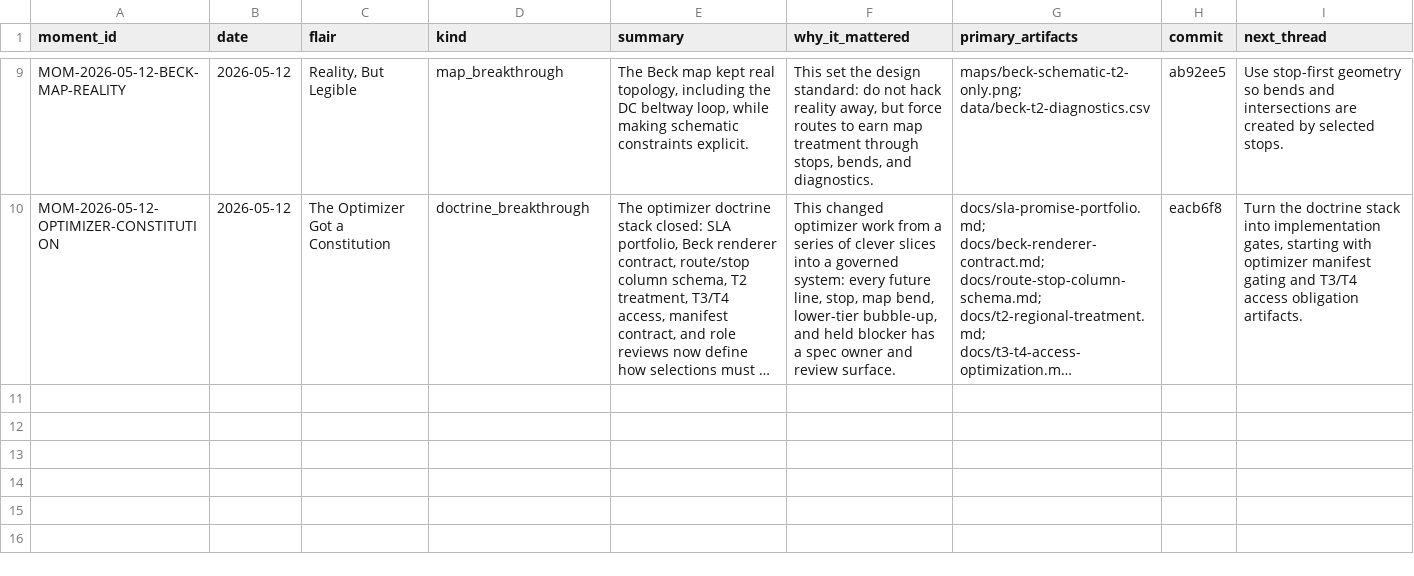
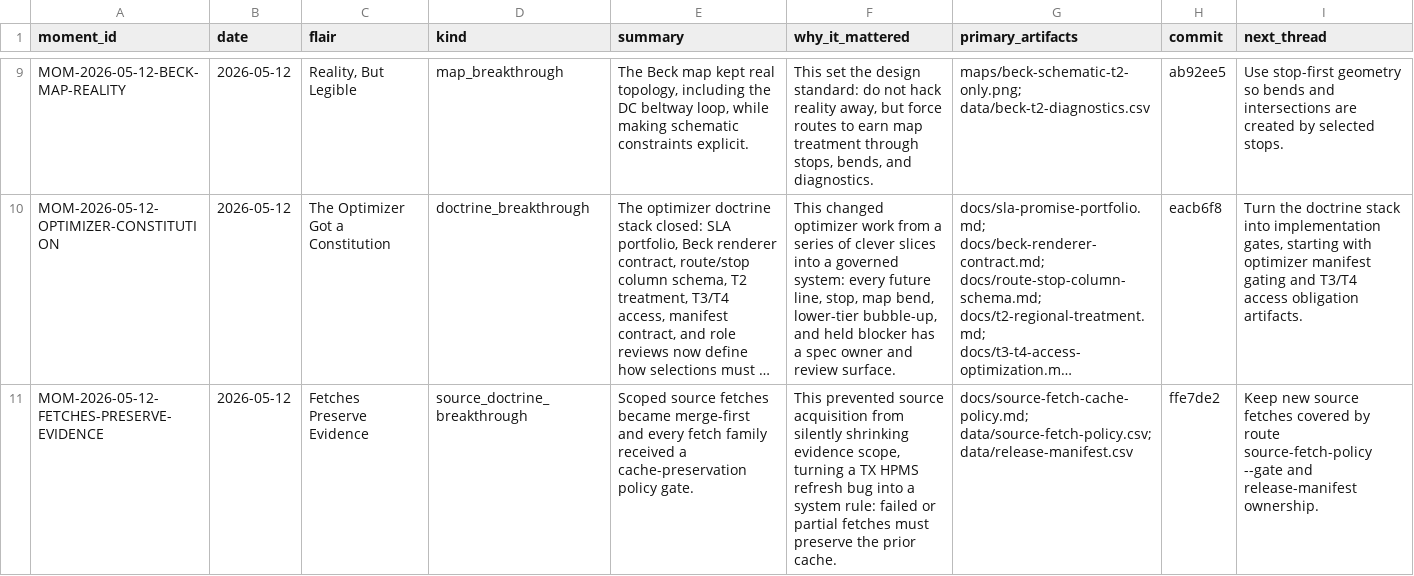
Before and after one commit to giodl73-repo/ROUTE, a CSV file: data/significant-moments.csv, drawn as a sheet; only a part is shown, gaps mark what is left out; long unchanged cells end in …; the diff names each change by its address in the sheet, - before the commit and + after, or states it on an @@ line.

Commit message:
Record fetch preservation doctrine moment

```diff
--- a/data/significant-moments.csv
+++ b/data/significant-moments.csv
+row 11: MOM-2026-05-12-FETCHES-PRESERVE-EVIDENCE | 2026-05-12 | Fetches Preserve Evidence | source_doctrine_breakthrough | Scoped source fetches became merge-first and every fetch family received a cache-preservation policy gate. | This prevented source acquisition from silently shrinking evidence scope, turning a TX HPMS refresh bug into a system rule: failed or partial fetches must preserve the prior cache. | docs/source-fetch-cache-policy.md; data/source-fetch-policy.csv; data/release-manifest.csv | ffe7de2 | Keep new source fetches covered by route source-fetch-policy --gate and release-manifest ownership.
```
